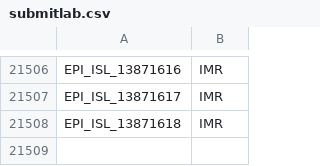
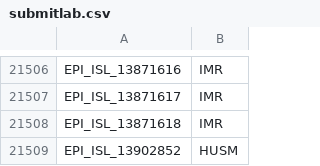
Before and after one commit to mgvi-nibm/c19-gsv, a CSV file: submitlab.csv, drawn as a sheet; only a part is shown, gaps mark what is left out; the diff names each change by its address in the sheet, - before the commit and + after, or states it on an @@ line.

```diff
--- a/submitlab.csv
+++ b/submitlab.csv
+row 21509: EPI_ISL_13902852 | HUSM
```
Also changed, not shown: gender.csv, location.csv, 11 other files.
